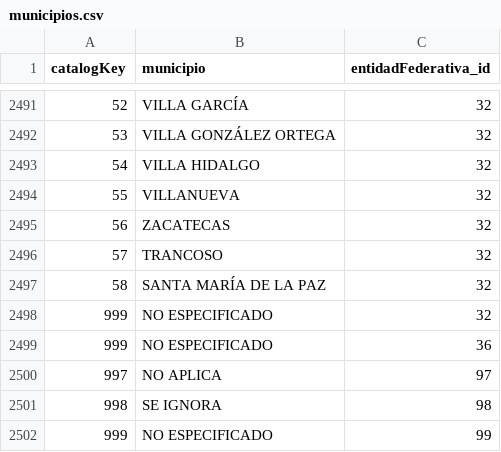
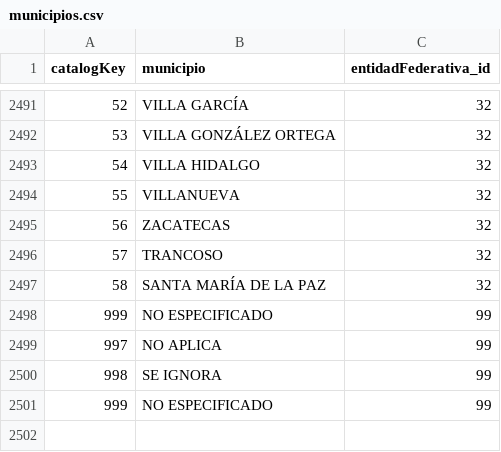
Before and after one commit to LantiUACJ/ECESaaSUACJ, a CSV file: database/data/municipios.csv, drawn as a sheet; only a part is shown, gaps mark what is left out.

```diff
--- a/database/data/municipios.csv
+++ b/database/data/municipios.csv
@@ -2497,6 +2497,5 @@ catalogKey,municipio,entidadFederativa_id
 58,SANTA MARÍA DE LA PAZ,32
-999,NO ESPECIFICADO,32
-999,NO ESPECIFICADO,36
-997,NO APLICA,97
-998,SE IGNORA,98
+999,NO ESPECIFICADO,99
+997,NO APLICA,99
+998,SE IGNORA,99
 999,NO ESPECIFICADO,99
```
Also changed, not shown: 9 other files.
